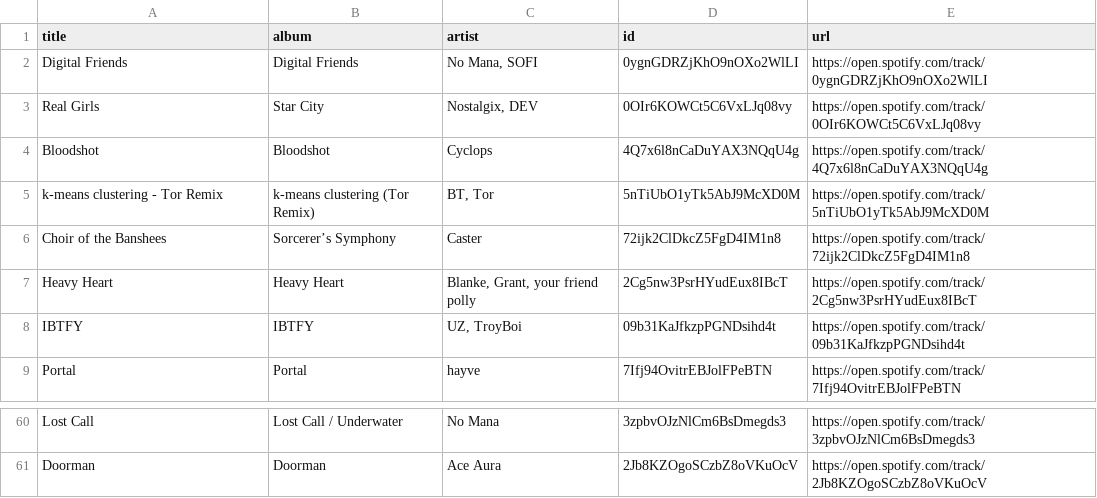
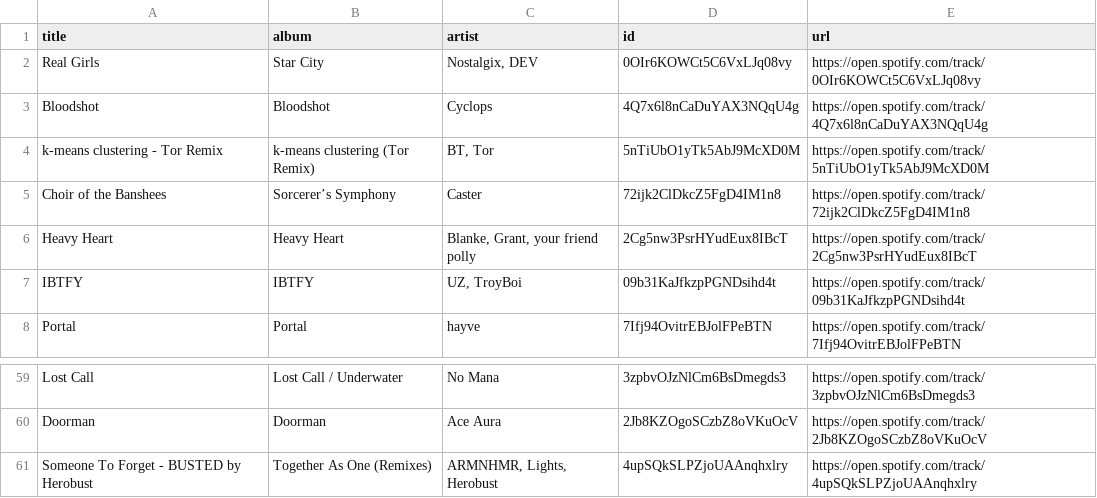
Before and after one commit to unex/dews_beats, a CSV file: playlists/New Music Weekly _ Monstercat.csv, drawn as a sheet; only a part is shown, gaps mark what is left out.

```diff
--- a/playlists/New Music Weekly _ Monstercat.csv
+++ b/playlists/New Music Weekly _ Monstercat.csv
@@ -1,3 +1,2 @@
 title,album,artist,id,url
-Digital Friends,Digital Friends,"No Mana, SOFI",0ygnGDRZjKhO9nOXo2WlLI,https://open.spotify.com/track/0ygnGDRZjKhO9nOXo2WlLI
 Real Girls,Star City,"Nostalgix, DEV",0OIr6KOWCt5C6VxLJq08vy,https://open.spotify.com/track/0OIr6KOWCt5C6VxLJq08vy
@@ -61 +60,2 @@ Lost Call,Lost Call / Underwater,No Mana,3zpbvOJzNlCm6BsDmegds3,https://open.spo
 Doorman,Doorman,Ace Aura,2Jb8KZOgoSCzbZ8oVKuOcV,https://open.spotify.com/track/2Jb8KZOgoSCzbZ8oVKuOcV
+Someone To Forget - BUSTED by Herobust,Together As One (Remixes),"ARMNHMR, Lights, Herobust",4upSQkSLPZjoUAAnqhxlry,https://open.spotify.com/track/4upSQkSLPZjoUAAnqhxlry
```
Also changed, not shown: playlists/Dance Classics.csv, playlists/Discover Weekly.csv, 3 other files.
